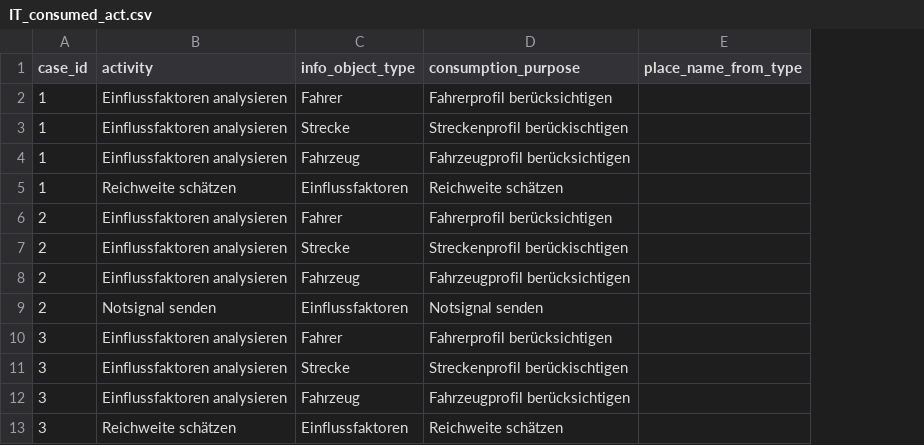
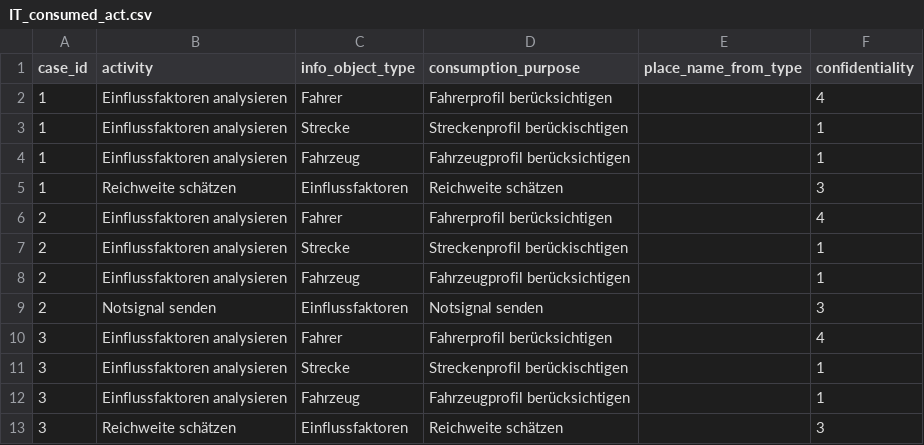
Before and after one commit to fzi-forschungszentrum-informatik/augpm, a CSV file: data/IT_consumed_act.csv, drawn as a sheet; only a part is shown; the diff names each change by its address in the sheet, - before the commit and + after, or states it on an @@ line.

```diff
--- a/data/IT_consumed_act.csv
+++ b/data/IT_consumed_act.csv
+column F (confidentiality), rows 2-13: 4 | 1 | 1 | 3 | 4 | 1 | 1 | 3 | 4 | 1 | 1 | 3
```
Also changed, not shown: data/IT_produced_act.csv, data/cases_numered_act.csv, 22 other files.
